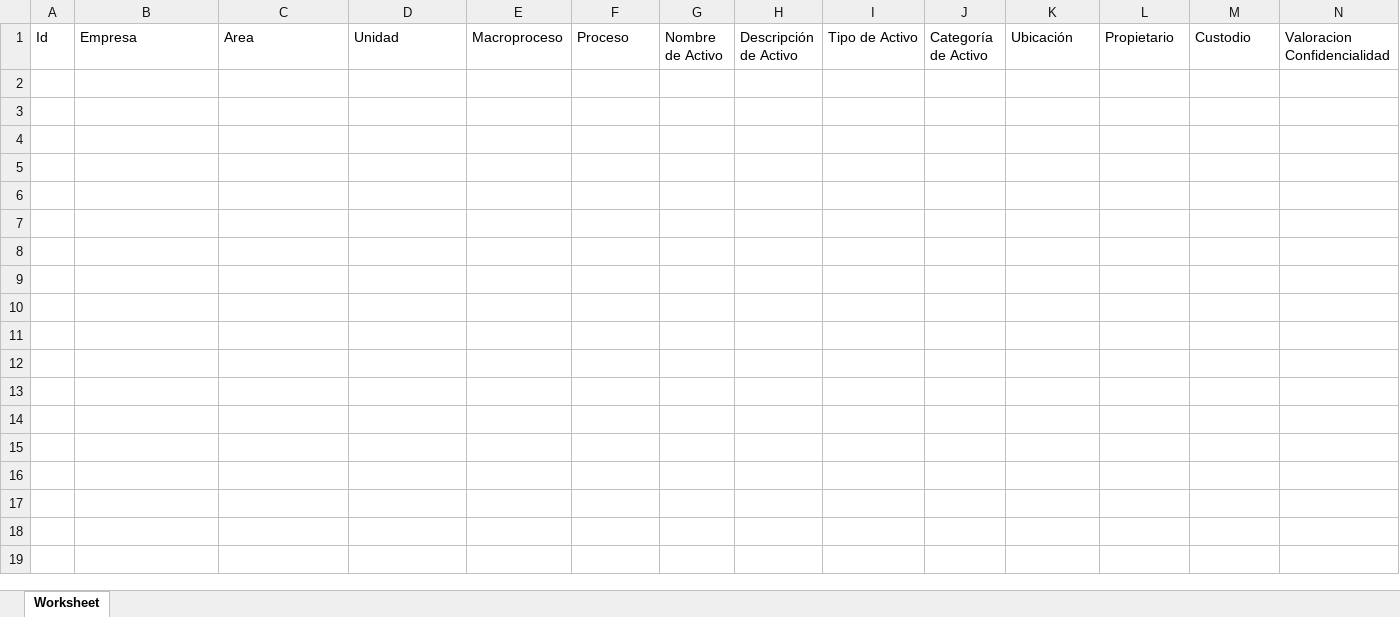
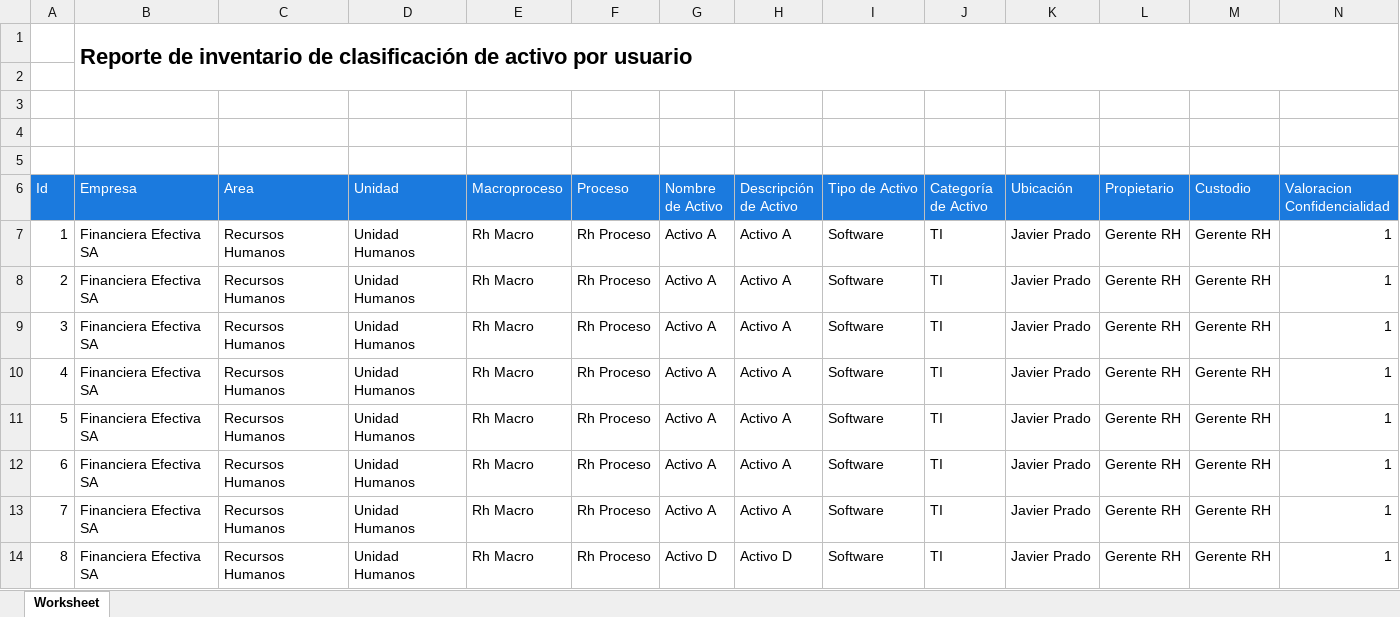
Before and after one commit to rakionfull/frontEfectivaV2, an Excel workbook: inventario_clasificacion_activo.xlsx, sheet Worksheet, drawn as a sheet; only a part is shown; values as stored, in another font and other column widths than the file's, no borders; addresses are those after the commit; rows hold the shown columns only; the diff covers the shown part only; the diff names each change by its address in the sheet, - before the commit and + after, or states it on an @@ line.

```diff
--- a/inventario_clasificacion_activo.xlsx (sheet Worksheet)
+++ b/inventario_clasificacion_activo.xlsx (sheet Worksheet)
+row 1:  | Reporte de inventario de clasificación de activo por usuario
+row 2: (empty)
+row 3: (empty)
+row 4: (empty)
+row 5: (empty)
@@ A6:N6 fill: none → #1B7ADE, text colour: black → #FFFFFF @@
+row 7: 1 | Financiera Efectiva SA | Recursos Humanos | Unidad Humanos | Rh Macro | Rh Proceso | Activo A | Activo A | Software | TI | Javier Prado | Gerente RH | Gerente RH | 1
+row 8: 2 | Financiera Efectiva SA | Recursos Humanos | Unidad Humanos | Rh Macro | Rh Proceso | Activo A | Activo A | Software | TI | Javier Prado | Gerente RH | Gerente RH | 1
+row 9: 3 | Financiera Efectiva SA | Recursos Humanos | Unidad Humanos | Rh Macro | Rh Proceso | Activo A | Activo A | Software | TI | Javier Prado | Gerente RH | Gerente RH | 1
+row 10: 4 | Financiera Efectiva SA | Recursos Humanos | Unidad Humanos | Rh Macro | Rh Proceso | Activo A | Activo A | Software | TI | Javier Prado | Gerente RH | Gerente RH | 1
+row 11: 5 | Financiera Efectiva SA | Recursos Humanos | Unidad Humanos | Rh Macro | Rh Proceso | Activo A | Activo A | Software | TI | Javier Prado | Gerente RH | Gerente RH | 1
+row 12: 6 | Financiera Efectiva SA | Recursos Humanos | Unidad Humanos | Rh Macro | Rh Proceso | Activo A | Activo A | Software | TI | Javier Prado | Gerente RH | Gerente RH | 1
+row 13: 7 | Financiera Efectiva SA | Recursos Humanos | Unidad Humanos | Rh Macro | Rh Proceso | Activo A | Activo A | Software | TI | Javier Prado | Gerente RH | Gerente RH | 1
+row 14: 8 | Financiera Efectiva SA | Recursos Humanos | Unidad Humanos | Rh Macro | Rh Proceso | Activo D | Activo D | Software | TI | Javier Prado | Gerente RH | Gerente RH | 1
```
Also changed, not shown: cell formats elsewhere in this sheet, evaluacion_riesgo_historial.xlsx, inventario_clasificacion_activo_historial.xlsx, 13 other files.
